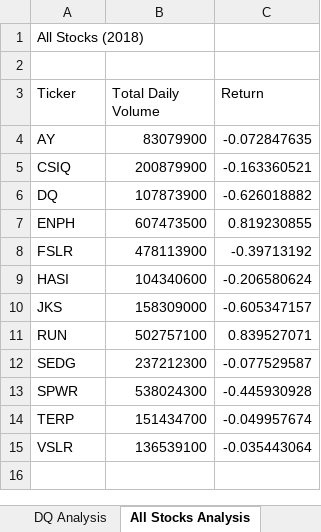
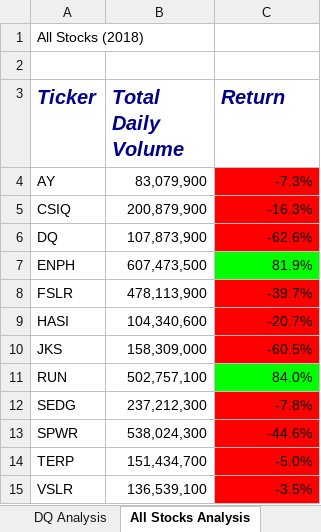
Before and after one commit to sambrazneal/stock-analysis, an Excel workbook: green_stocks.xlsm, sheet All Stocks Analysis, drawn as a sheet; values as stored, in another font and other column widths than the file's, no borders; the diff names each change by its address in the sheet, - before the commit and + after, or states it on an @@ line.

Commit message:
Add files via upload
After 2.4.2

```diff
--- a/green_stocks.xlsm (sheet All Stocks Analysis)
+++ b/green_stocks.xlsm (sheet All Stocks Analysis)
@@ A3:C3 bold: off → on, italic: off → on, text colour: black → #00008B, text size: larger @@
-B4 (Total Daily Volume): 83079900
+B4 (Total Daily Volume): 83,079,900
-C4 (Return): -0.072847635
+C4 (Return): -7.3%
-C4:C6 fill: none
+C4:C6 fill: #FF0000
-B5 (Total Daily Volume): 200879900
+B5 (Total Daily Volume): 200,879,900
-C5 (Return): -0.163360521
+C5 (Return): -16.3%
-B6 (Total Daily Volume): 107873900
+B6 (Total Daily Volume): 107,873,900
-C6 (Return): -0.626018882
+C6 (Return): -62.6%
-B7 (Total Daily Volume): 607473500
+B7 (Total Daily Volume): 607,473,500
-C7 (Return): 0.819230855
+C7 (Return): 81.9%
-C7 fill: none
+C7 fill: #00FF00
-B8 (Total Daily Volume): 478113900
+B8 (Total Daily Volume): 478,113,900
-C8 (Return): -0.39713192
+C8 (Return): -39.7%
-C8:C10 fill: none
+C8:C10 fill: #FF0000
-B9 (Total Daily Volume): 104340600
+B9 (Total Daily Volume): 104,340,600
-C9 (Return): -0.206580624
+C9 (Return): -20.7%
-B10 (Total Daily Volume): 158309000
+B10 (Total Daily Volume): 158,309,000
-C10 (Return): -0.605347157
+C10 (Return): -60.5%
-B11 (Total Daily Volume): 502757100
+B11 (Total Daily Volume): 502,757,100
-C11 (Return): 0.839527071
+C11 (Return): 84.0%
-C11 fill: none
+C11 fill: #00FF00
-B12 (Total Daily Volume): 237212300
+B12 (Total Daily Volume): 237,212,300
-C12 (Return): -0.077529587
+C12 (Return): -7.8%
-C12:C15 fill: none
+C12:C15 fill: #FF0000
-B13 (Total Daily Volume): 538024300
+B13 (Total Daily Volume): 538,024,300
-C13 (Return): -0.445930928
+C13 (Return): -44.6%
-B14 (Total Daily Volume): 151434700
+B14 (Total Daily Volume): 151,434,700
-C14 (Return): -0.049957674
+C14 (Return): -5.0%
-B15 (Total Daily Volume): 136539100
+B15 (Total Daily Volume): 136,539,100
-C15 (Return): -0.035443064
+C15 (Return): -3.5%
```
